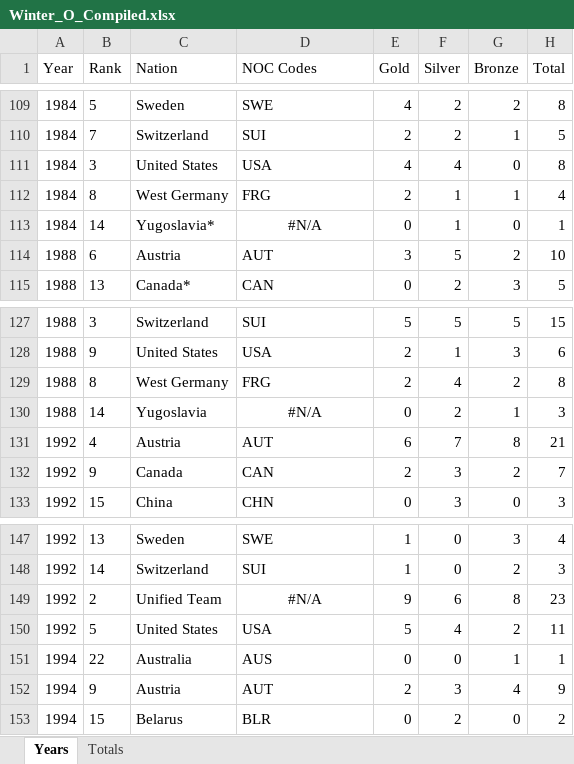
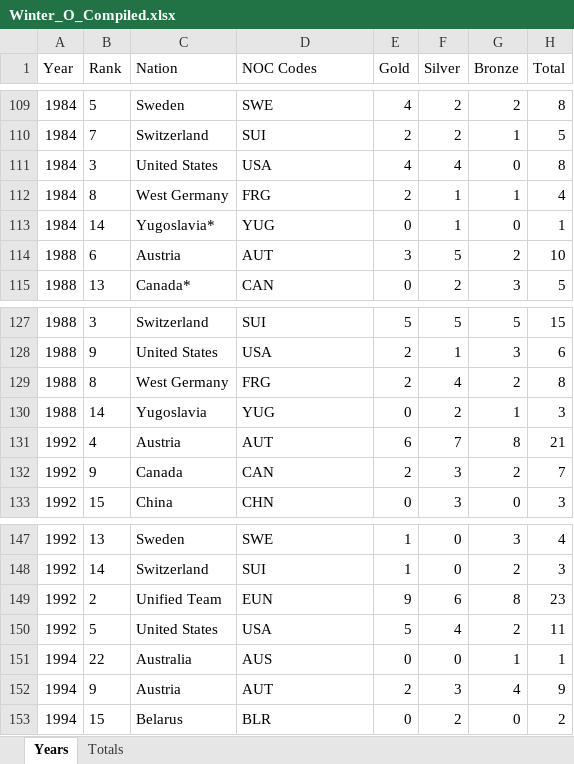
Before and after one commit to olympics2022/olympic_medal_analysis, an Excel workbook: Winter_O_Compiled.xlsx, sheet Years, drawn as a sheet; only a part is shown, gaps mark what is left out; values as stored, in another font and other column widths than the file's, no borders; the diff names each change by its address in the sheet, - before the commit and + after, or states it on an @@ line.

```diff
--- a/Winter_O_Compiled.xlsx (sheet Years)
+++ b/Winter_O_Compiled.xlsx (sheet Years)
-D113 (NOC Codes): #N/A
+D113 (NOC Codes): YUG
-D113 alignment: center
+D113 alignment: left
-D130 (NOC Codes): #N/A
+D130 (NOC Codes): YUG
-D130 alignment: center
+D130 alignment: left
-D149 (NOC Codes): #N/A
+D149 (NOC Codes): EUN
-D149 alignment: center
+D149 alignment: left
```
Also changed, not shown: Summer_O_Compiled.xlsx, 1 other file.
